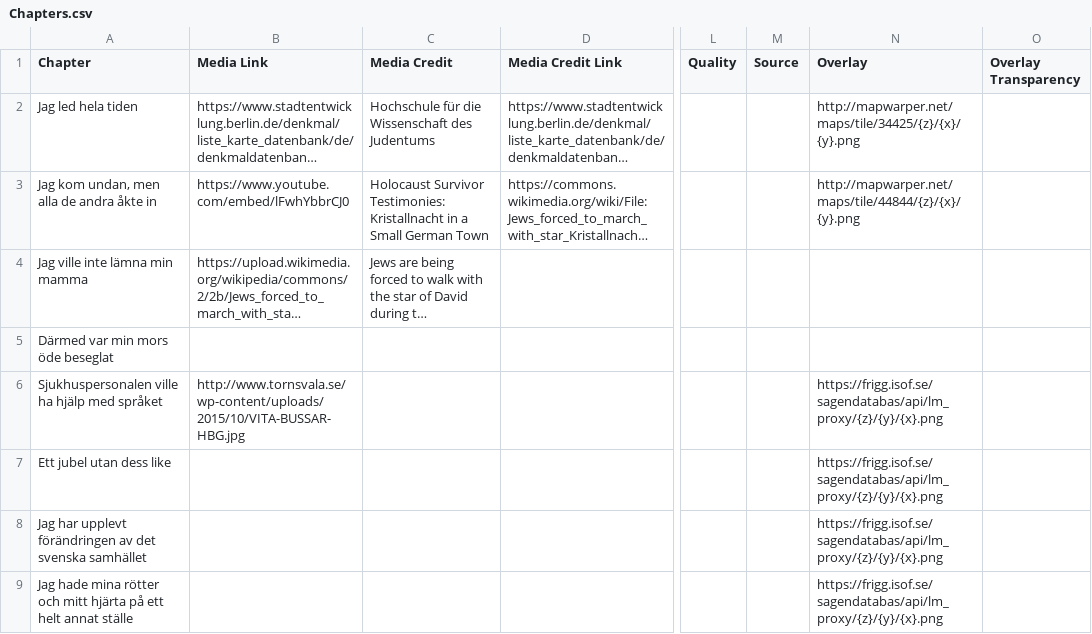
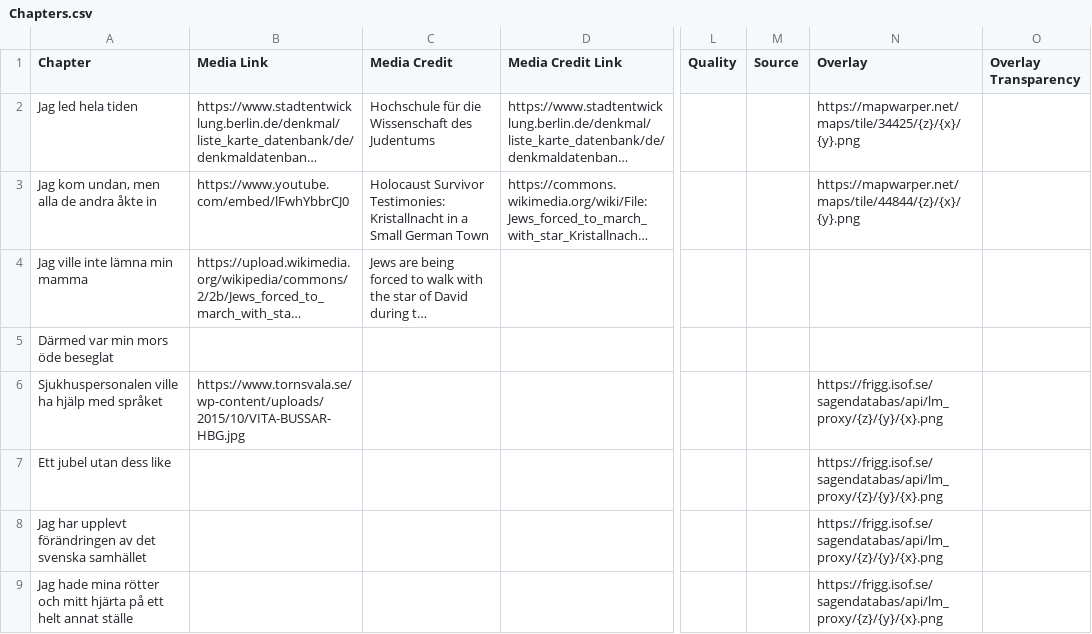
Before and after one commit to ISOF-ITD/i-rorelse-storymaps, a CSV file: csv/Hans/Chapters.csv, drawn as a sheet; only a part is shown, gaps mark what is left out; long unchanged cells end in …; the diff names each change by its address in the sheet, - before the commit and + after, or states it on an @@ line.

Commit message:
introduced npm and gulp; added chapter list

```diff
--- a/csv/Hans/Chapters.csv
+++ b/csv/Hans/Chapters.csv
-N2 (Overlay): http://mapwarper.net/maps/tile/34425/{z}/{x}/{y}.png
+N2 (Overlay): https://mapwarper.net/maps/tile/34425/{z}/{x}/{y}.png
-N3 (Overlay): http://mapwarper.net/maps/tile/44844/{z}/{x}/{y}.png
+N3 (Overlay): https://mapwarper.net/maps/tile/44844/{z}/{x}/{y}.png
-B6 (Media Link): http://www.tornsvala.se/wp-content/uploads/2015/10/VITA-BUSSAR-HBG.jpg
+B6 (Media Link): https://www.tornsvala.se/wp-content/uploads/2015/10/VITA-BUSSAR-HBG.jpg
```
Also changed, not shown: 14 other files.
